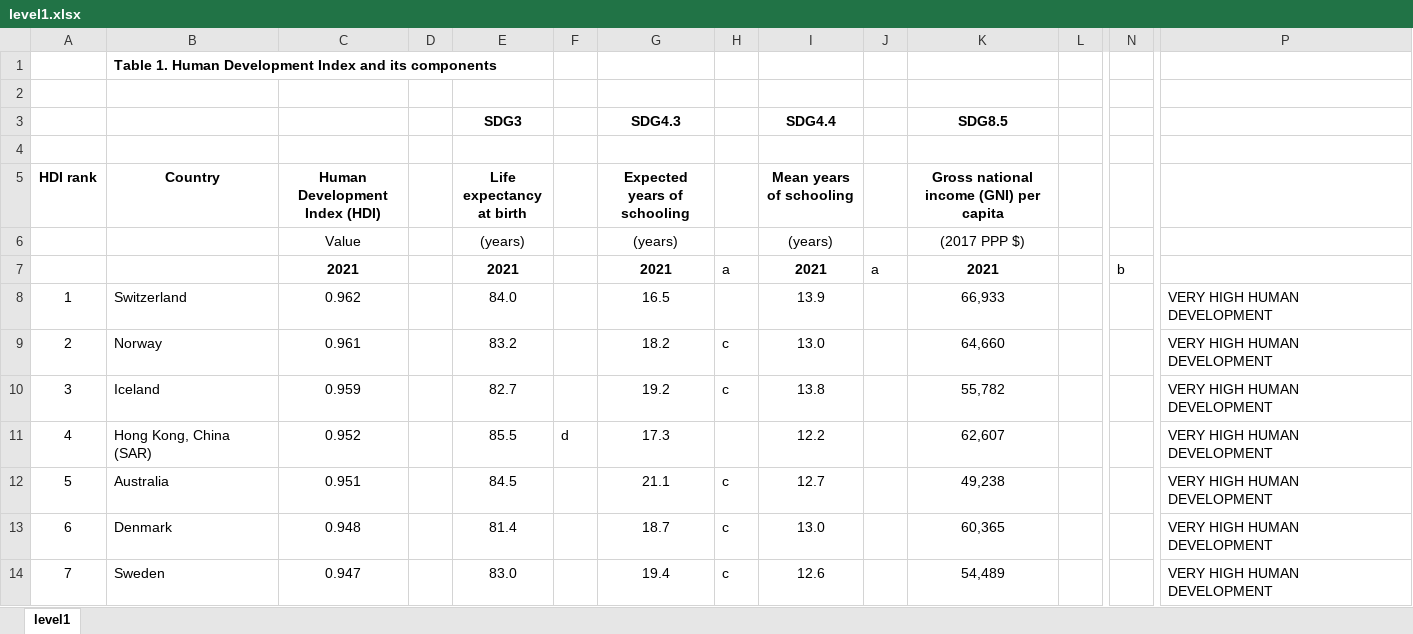
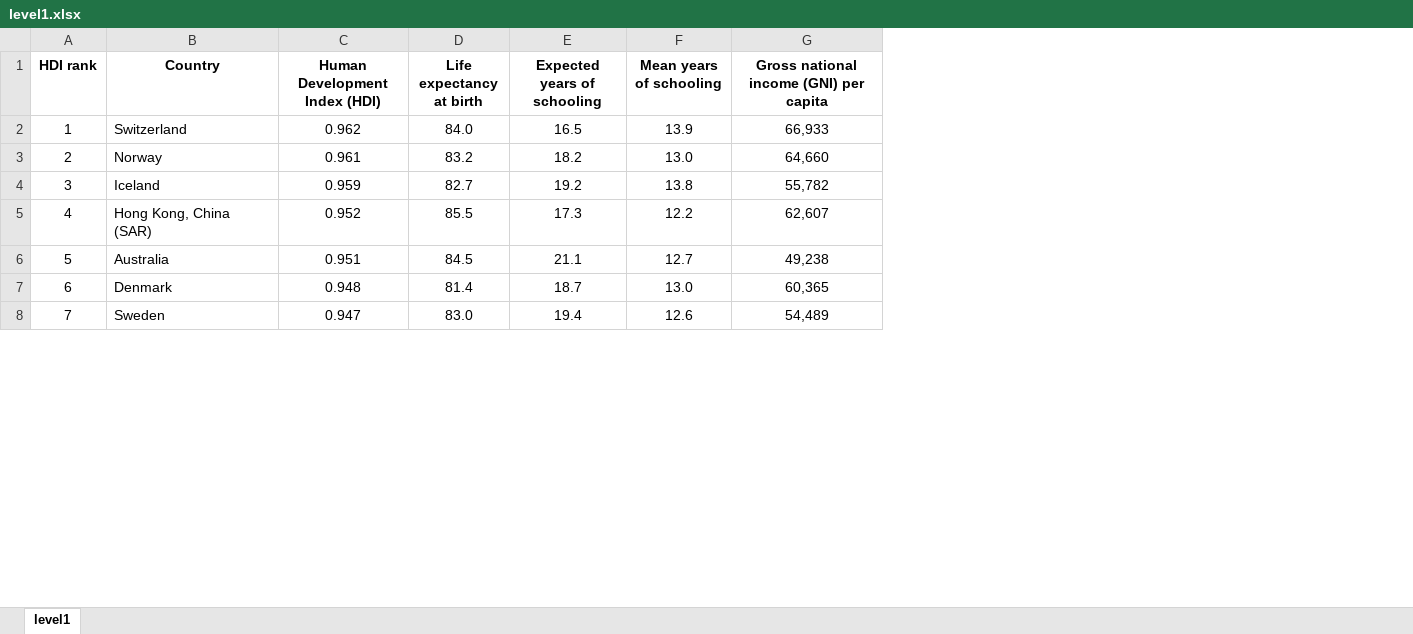
Before and after one commit to pauvas20210715/PC3, an Excel workbook: appendData/appendData/level1.xlsx, sheet level1, drawn as a sheet; only a part is shown, gaps mark what is left out; values as stored, in another font and other column widths than the file's, no borders; removed rows and columns are numbered as before the commit, all else as after; rows hold the shown columns only; the diff names each change by its address in the sheet, - before the commit and + after, or states it on an @@ line.

Commit message:
paso0

```diff
--- a/appendData/appendData/level1.xlsx (sheet level1)
+++ b/appendData/appendData/level1.xlsx (sheet level1)
-column D, empty
-column F, row 11: d
-column H, rows 9-14: c | c |  | c | c | c
-column J, empty
-column L, empty
-column N, empty
-column P, rows 8-14: all VERY HIGH HUMAN DEVELOPMENT
-row 1:  | Table 1. Human Development Index and its components
-row 2: (empty)
-row 3:  |  |  |  | SDG3 |  | SDG4.3 |  | SDG4.4 |  | SDG8.5
-row 4: (empty)
-row 6:  |  | Value |  | (years) |  | (years) |  | (years) |  | (2017 PPP $)
-row 7:  |  | 2021 |  | 2021 |  | 2021 | a | 2021 | a | 2021 |  | b
```
